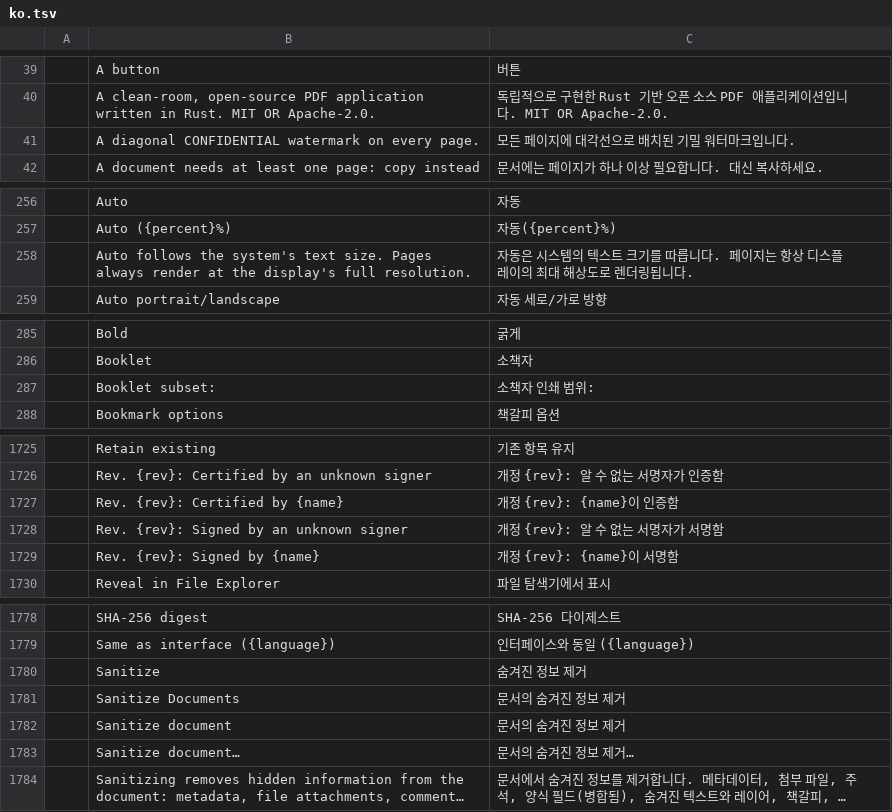
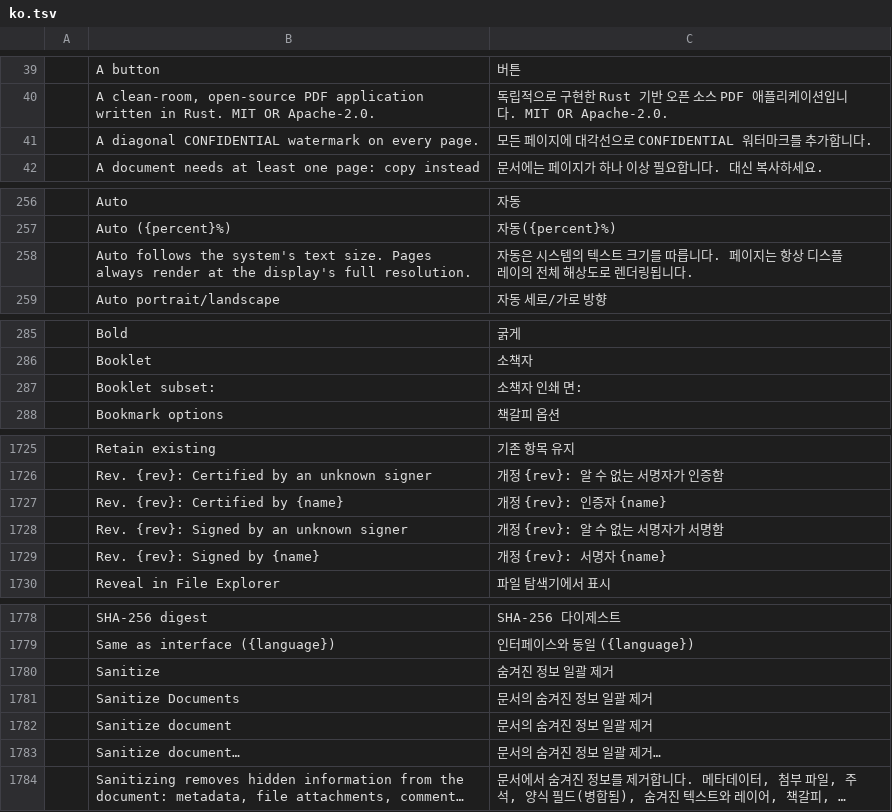
Before and after one commit to David2766/pdfcraft, a TSV file: crates/ui-egui/src/i18n/ko.tsv, drawn as a sheet; only a part is shown, gaps mark what is left out; long unchanged cells end in …; the diff covers the shown part only; the diff names each change by its address in the sheet, - before the commit and + after, or states it on an @@ line.

```diff
--- a/crates/ui-egui/src/i18n/ko.tsv
+++ b/crates/ui-egui/src/i18n/ko.tsv
-C41: 모든 페이지에 대각선으로 배치된 기밀 워터마크입니다.
+C41: 모든 페이지에 대각선으로 CONFIDENTIAL 워터마크를 추가합니다.
-C258: …레이의 최대 해상도…
+C258: …레이의 전체 해상도…
-C287: 소책자 인쇄 범위:
+C287: 소책자 인쇄 면:
-C1727: 개정 {rev}: {name}이 인증함
+C1727: 개정 {rev}: 인증자 {name}
-C1729: 개정 {rev}: {name}이 서명함
+C1729: 개정 {rev}: 서명자 {name}
-C1780: 숨겨진 정보 제거
+C1780: 숨겨진 정보 일괄 제거
-C1781:C1782: 문서의 숨겨진 정보 제거
+C1781:C1782: 문서의 숨겨진 정보 일괄 제거
-C1783: 문서의 숨겨진 정보 제거…
+C1783: 문서의 숨겨진 정보 일괄 제거…
```
Also changed, not shown: 10 edited cells elsewhere in this file, 10 other files.
